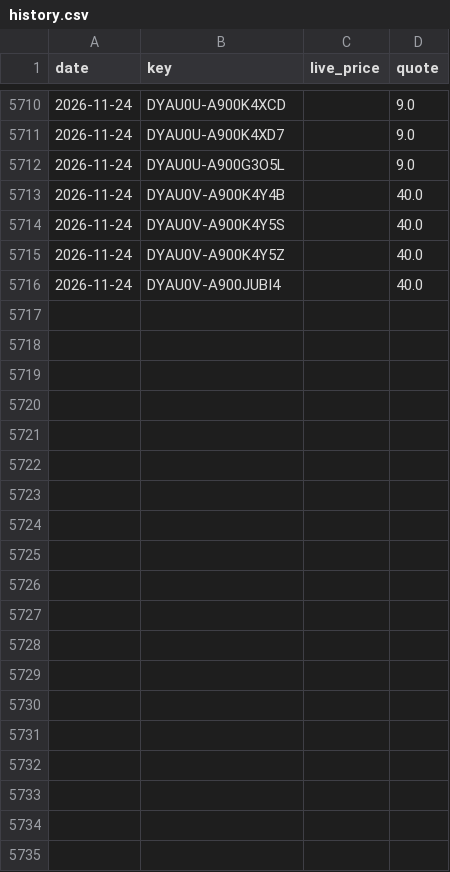
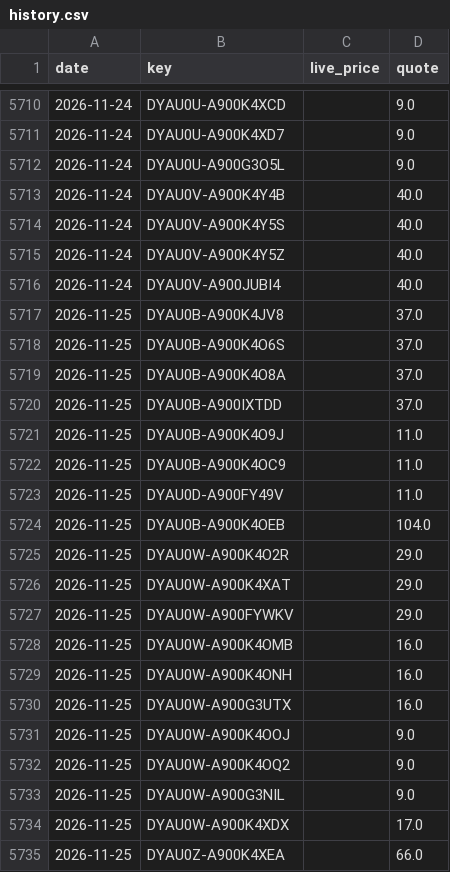
Before and after one commit to vivian830127-art/sim-price-tracker, a CSV file: data/history.csv, drawn as a sheet; only a part is shown, gaps mark what is left out; the diff covers the shown part only; the diff names each change by its address in the sheet, - before the commit and + after, or states it on an @@ line.

```diff
--- a/data/history.csv
+++ b/data/history.csv
+row 5717: 2026-11-25 | DYAU0B-A900K4JV8 |  | 37.0
+row 5718: 2026-11-25 | DYAU0B-A900K4O6S |  | 37.0
+row 5719: 2026-11-25 | DYAU0B-A900K4O8A |  | 37.0
+row 5720: 2026-11-25 | DYAU0B-A900IXTDD |  | 37.0
+row 5721: 2026-11-25 | DYAU0B-A900K4O9J |  | 11.0
+row 5722: 2026-11-25 | DYAU0B-A900K4OC9 |  | 11.0
+row 5723: 2026-11-25 | DYAU0D-A900FY49V |  | 11.0
+row 5724: 2026-11-25 | DYAU0B-A900K4OEB |  | 104.0
+row 5725: 2026-11-25 | DYAU0W-A900K4O2R |  | 29.0
+row 5726: 2026-11-25 | DYAU0W-A900K4XAT |  | 29.0
+row 5727: 2026-11-25 | DYAU0W-A900FYWKV |  | 29.0
+row 5728: 2026-11-25 | DYAU0W-A900K4OMB |  | 16.0
+row 5729: 2026-11-25 | DYAU0W-A900K4ONH |  | 16.0
+row 5730: 2026-11-25 | DYAU0W-A900G3UTX |  | 16.0
+row 5731: 2026-11-25 | DYAU0W-A900K4OOJ |  | 9.0
+row 5732: 2026-11-25 | DYAU0W-A900K4OQ2 |  | 9.0
+row 5733: 2026-11-25 | DYAU0W-A900G3NIL |  | 9.0
+row 5734: 2026-11-25 | DYAU0W-A900K4XDX |  | 17.0
+row 5735: 2026-11-25 | DYAU0Z-A900K4XEA |  | 66.0
```
Also changed, not shown: 26 added rows elsewhere in this file, 1 other file.
